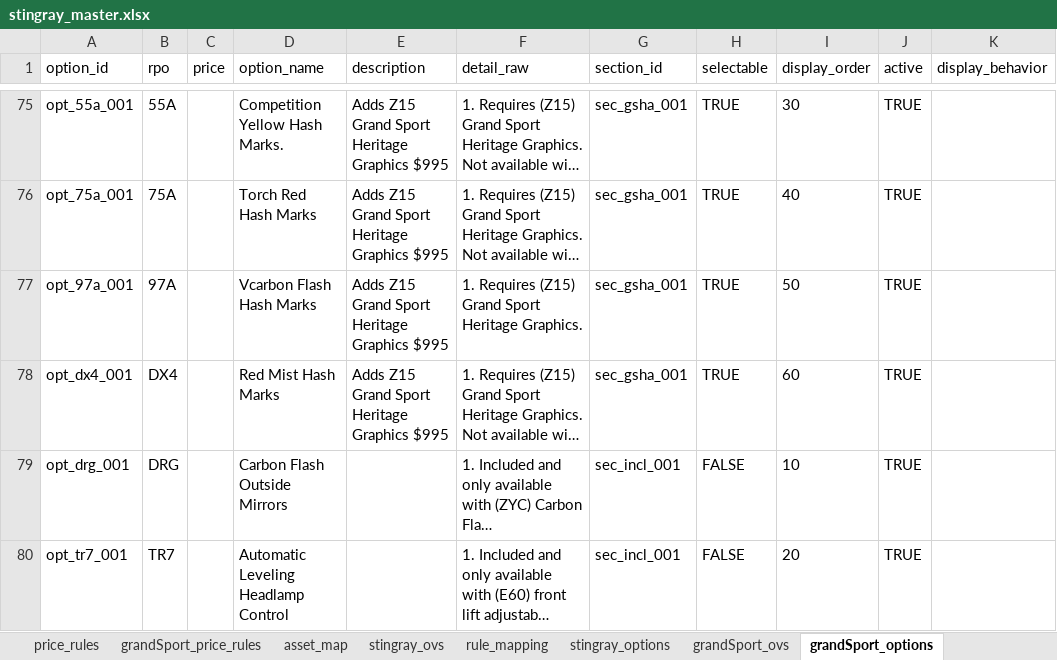
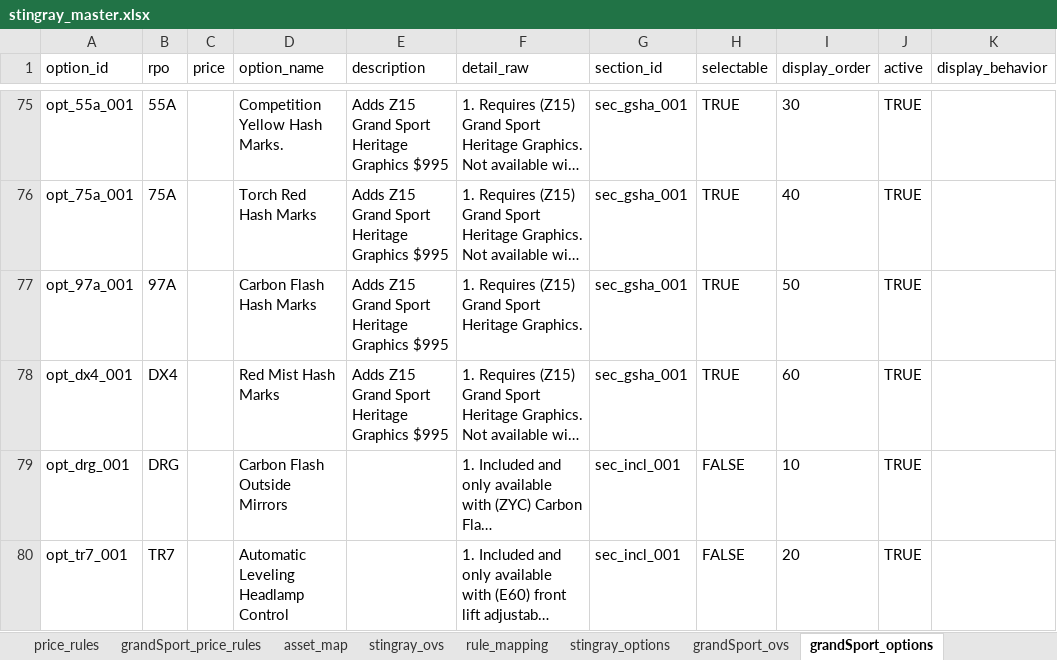
Before and after one commit to seanzmc/27vette, an Excel workbook: stingray_master.xlsx, sheet grandSport_options, drawn as a sheet; only a part is shown, gaps mark what is left out; long unchanged cells end in …; values as stored, in another font and other column widths than the file's, no borders; conditional formats and table styles not drawn; the diff names each change by its address in the sheet, - before the commit and + after, or states it on an @@ line.

Commit message:
Fixed hash mark name typo

```diff
--- a/stingray_master.xlsx (sheet grandSport_options)
+++ b/stingray_master.xlsx (sheet grandSport_options)
-D77 (option_name): Vcarbon Flash Hash Marks
+D77 (option_name): Carbon Flash Hash Marks
```
Also changed, not shown: 10 other files.
